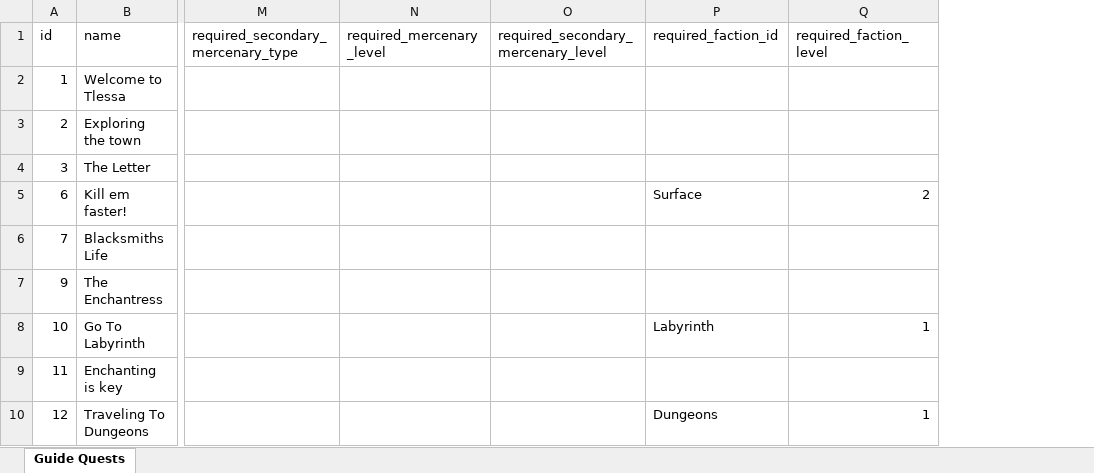
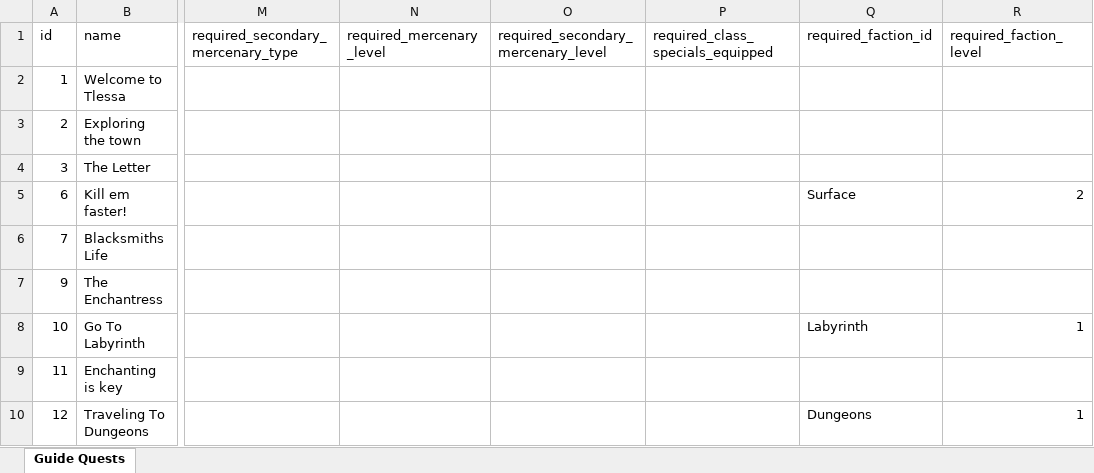
Before and after one commit to AdamKyle/flare, an Excel workbook: resources/data-imports/Admin Section/guide_quests.xlsx, sheet Guide Quests, drawn as a sheet; only a part is shown, gaps mark what is left out; values as stored, in another font and other column widths than the file's, no borders; the diff covers the shown part only; the diff names each change by its address in the sheet, - before the commit and + after, or states it on an @@ line.

```diff
--- a/resources/data-imports/Admin Section/guide_quests.xlsx (sheet Guide Quests)
+++ b/resources/data-imports/Admin Section/guide_quests.xlsx (sheet Guide Quests)
+column P (required_class_specials_equipped), empty
```
Also changed, not shown: 2 added rows and 15 edited cells elsewhere in this sheet, resources/data-imports/locations.xlsx, 29 other files.
